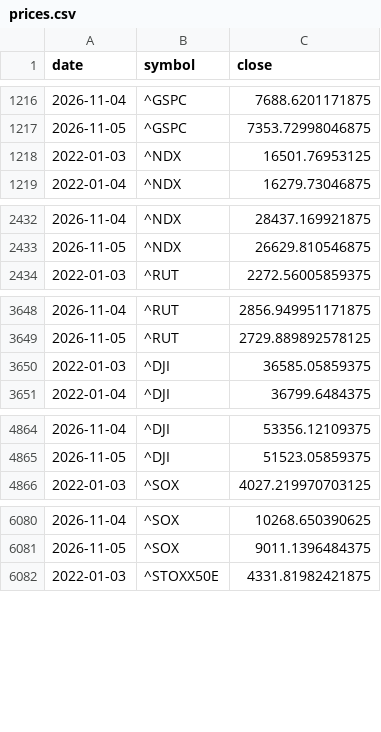
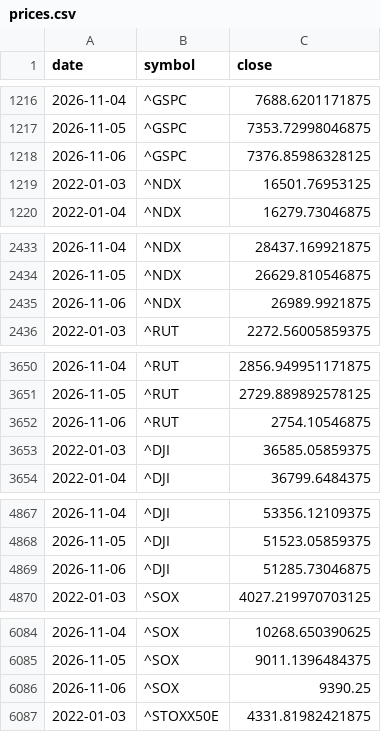
Before and after one commit to Revach123/INDEX-FX, a CSV file: data/market/prices.csv, drawn as a sheet; only a part is shown, gaps mark what is left out; the diff covers the shown part only; the diff names each change by its address in the sheet, - before the commit and + after, or states it on an @@ line.

```diff
--- a/data/market/prices.csv
+++ b/data/market/prices.csv
+row 1218: 2026-11-06 | ^GSPC | 7376.85986328125
+row 2435: 2026-11-06 | ^NDX | 26989.9921875
+row 3652: 2026-11-06 | ^RUT | 2754.10546875
+row 4869: 2026-11-06 | ^DJI | 51285.73046875
+row 6086: 2026-11-06 | ^SOX | 9390.25
```
Also changed, not shown: 4 added rows and 8 edited cells elsewhere in this file, data/market/boi_rate.csv.
